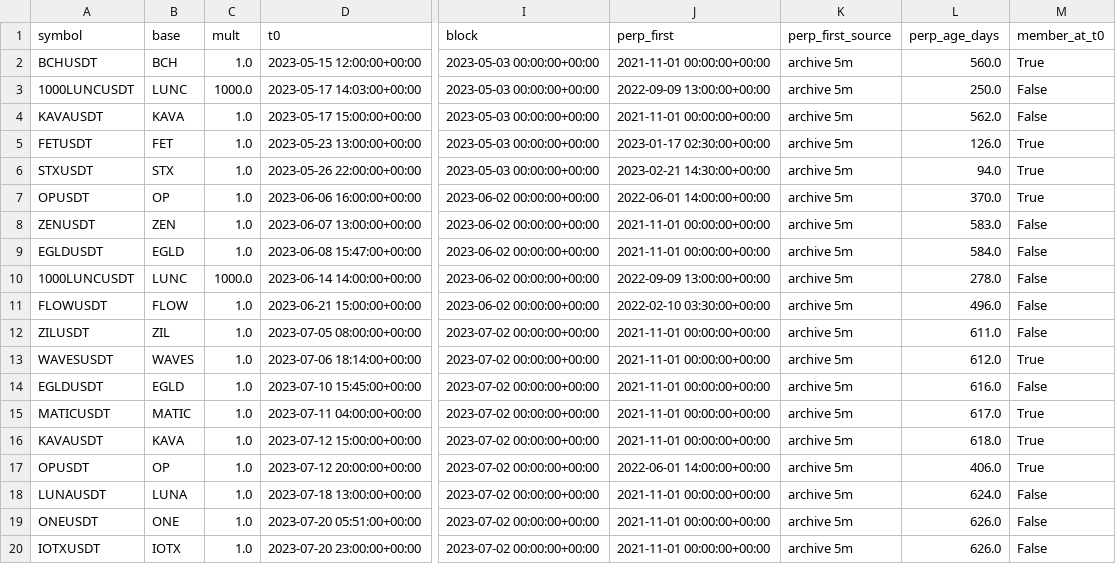
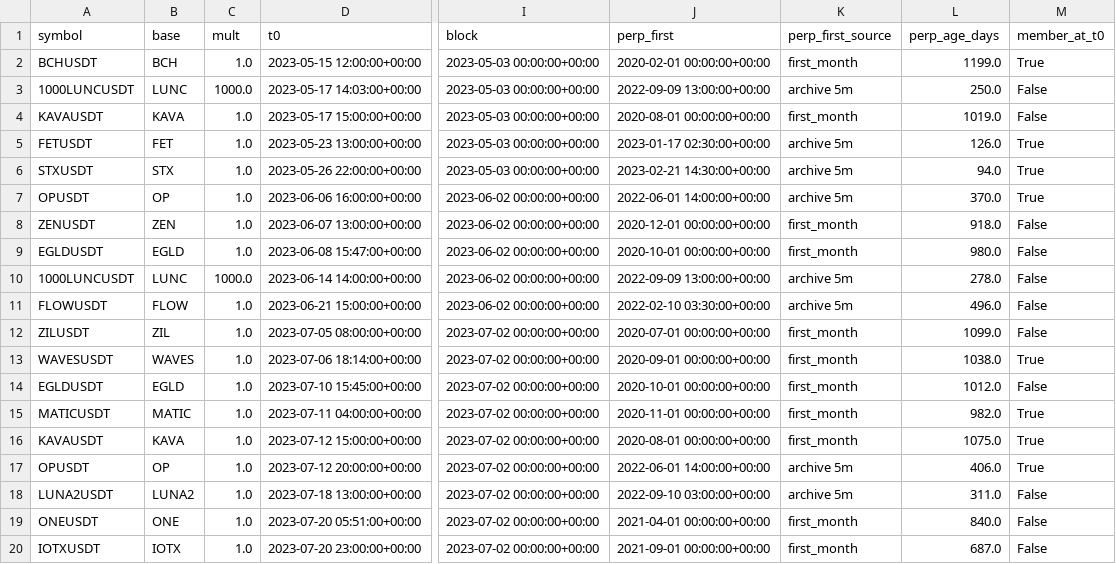
Before and after one commit to VadimMalykh/trading-agent, a CSV file: fluxtrader2/ft2/upgrades_f12.csv, drawn as a sheet; only a part is shown, gaps mark what is left out; the diff covers the shown part only; the diff names each change by its address in the sheet, - before the commit and + after, or states it on an @@ line.

```diff
--- a/fluxtrader2/ft2/upgrades_f12.csv
+++ b/fluxtrader2/ft2/upgrades_f12.csv
-J2 (perp_first): 2021-11-01 00:00:00+00:00
+J2 (perp_first): 2020-02-01 00:00:00+00:00
-K2 (perp_first_source): archive 5m
+K2 (perp_first_source): first_month
-L2 (perp_age_days): 560.0
+L2 (perp_age_days): 1199.0
-J4 (perp_first): 2021-11-01 00:00:00+00:00
+J4 (perp_first): 2020-08-01 00:00:00+00:00
-K4 (perp_first_source): archive 5m
+K4 (perp_first_source): first_month
-L4 (perp_age_days): 562.0
+L4 (perp_age_days): 1019.0
-J8 (perp_first): 2021-11-01 00:00:00+00:00
+J8 (perp_first): 2020-12-01 00:00:00+00:00
-K8:K9 (perp_first_source): archive 5m
+K8:K9 (perp_first_source): first_month
-L8 (perp_age_days): 583.0
+L8 (perp_age_days): 918.0
-J9 (perp_first): 2021-11-01 00:00:00+00:00
+J9 (perp_first): 2020-10-01 00:00:00+00:00
-L9 (perp_age_days): 584.0
+L9 (perp_age_days): 980.0
-J12 (perp_first): 2021-11-01 00:00:00+00:00
+J12 (perp_first): 2020-07-01 00:00:00+00:00
-K12:K16 (perp_first_source): archive 5m
+K12:K16 (perp_first_source): first_month
-L12 (perp_age_days): 611.0
+L12 (perp_age_days): 1099.0
-J13 (perp_first): 2021-11-01 00:00:00+00:00
+J13 (perp_first): 2020-09-01 00:00:00+00:00
-L13 (perp_age_days): 612.0
+L13 (perp_age_days): 1038.0
-J14 (perp_first): 2021-11-01 00:00:00+00:00
+J14 (perp_first): 2020-10-01 00:00:00+00:00
-L14 (perp_age_days): 616.0
+L14 (perp_age_days): 1012.0
-J15 (perp_first): 2021-11-01 00:00:00+00:00
+J15 (perp_first): 2020-11-01 00:00:00+00:00
-L15 (perp_age_days): 617.0
+L15 (perp_age_days): 982.0
-J16 (perp_first): 2021-11-01 00:00:00+00:00
+J16 (perp_first): 2020-08-01 00:00:00+00:00
-L16 (perp_age_days): 618.0
+L16 (perp_age_days): 1075.0
-A18 (symbol): LUNAUSDT
+A18 (symbol): LUNA2USDT
-B18 (base): LUNA
+B18 (base): LUNA2
-J18 (perp_first): 2021-11-01 00:00:00+00:00
+J18 (perp_first): 2022-09-10 03:00:00+00:00
-L18 (perp_age_days): 624.0
+L18 (perp_age_days): 311.0
-J19 (perp_first): 2021-11-01 00:00:00+00:00
+J19 (perp_first): 2021-04-01 00:00:00+00:00
-K19:K20 (perp_first_source): archive 5m
+K19:K20 (perp_first_source): first_month
-L19 (perp_age_days): 626.0
+L19 (perp_age_days): 840.0
-J20 (perp_first): 2021-11-01 00:00:00+00:00
+J20 (perp_first): 2021-09-01 00:00:00+00:00
-L20 (perp_age_days): 626.0
+L20 (perp_age_days): 687.0
```
Also changed, not shown: 127 edited cells elsewhere in this file, fluxtrader2/ft2/upgrades_f34.csv, 6 other files.
